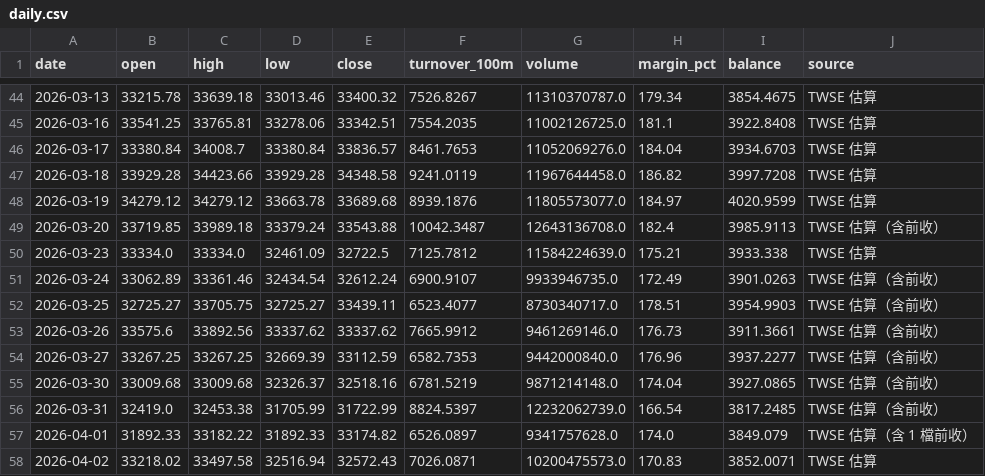
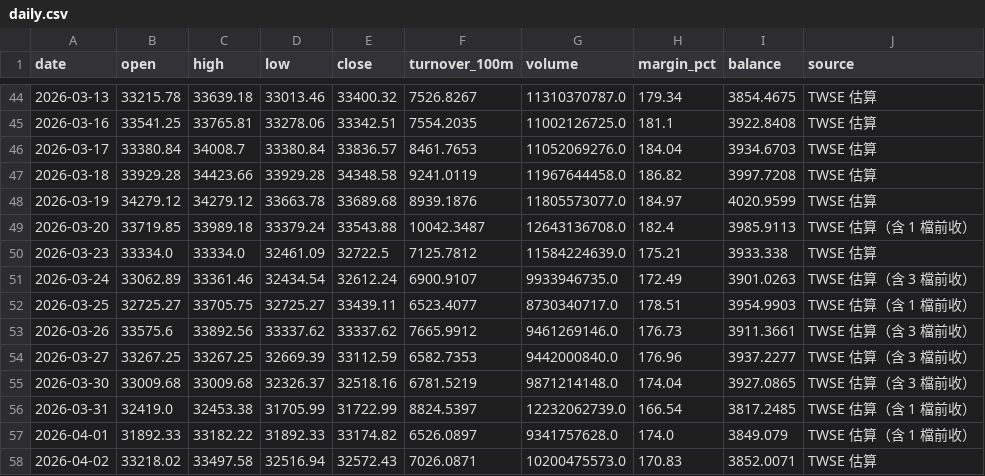
Before and after one commit to ian78120810-boop/ian-market-app, a CSV file: site/data/daily.csv, drawn as a sheet; only a part is shown, gaps mark what is left out.

```diff
--- a/site/data/daily.csv
+++ b/site/data/daily.csv
@@ -48,10 +48,10 @@
 2026-03-19,34279.12,34279.12,33663.78,33689.68,8939.1876,11805573077.0,184.97,4020.9599,TWSE 估算
-2026-03-20,33719.85,33989.18,33379.24,33543.88,10042.3487,12643136708.0,182.4,3985.9113,TWSE 估算（含前收）
+2026-03-20,33719.85,33989.18,33379.24,33543.88,10042.3487,12643136708.0,182.4,3985.9113,TWSE 估算（含 1 檔前收）
 2026-03-23,33334.0,33334.0,32461.09,32722.5,7125.7812,11584224639.0,175.21,3933.338,TWSE 估算
-2026-03-24,33062.89,33361.46,32434.54,32612.24,6900.9107,9933946735.0,172.49,3901.0263,TWSE 估算（含前收）
-2026-03-25,32725.27,33705.75,32725.27,33439.11,6523.4077,8730340717.0,178.51,3954.9903,TWSE 估算（含前收）
-2026-03-26,33575.6,33892.56,33337.62,33337.62,7665.9912,9461269146.0,176.73,3911.3661,TWSE 估算（含前收）
-2026-03-27,33267.25,33267.25,32669.39,33112.59,6582.7353,9442000840.0,176.96,3937.2277,TWSE 估算（含前收）
-2026-03-30,33009.68,33009.68,32326.37,32518.16,6781.5219,9871214148.0,174.04,3927.0865,TWSE 估算（含前收）
-2026-03-31,32419.0,32453.38,31705.99,31722.99,8824.5397,12232062739.0,166.54,3817.2485,TWSE 估算（含前收）
+2026-03-24,33062.89,33361.46,32434.54,32612.24,6900.9107,9933946735.0,172.49,3901.0263,TWSE 估算（含 3 檔前收）
+2026-03-25,32725.27,33705.75,32725.27,33439.11,6523.4077,8730340717.0,178.51,3954.9903,TWSE 估算（含 1 檔前收）
+2026-03-26,33575.6,33892.56,33337.62,33337.62,7665.9912,9461269146.0,176.73,3911.3661,TWSE 估算（含 3 檔前收）
+2026-03-27,33267.25,33267.25,32669.39,33112.59,6582.7353,9442000840.0,176.96,3937.2277,TWSE 估算（含 3 檔前收）
+2026-03-30,33009.68,33009.68,32326.37,32518.16,6781.5219,9871214148.0,174.04,3927.0865,TWSE 估算（含 3 檔前收）
+2026-03-31,32419.0,32453.38,31705.99,31722.99,8824.5397,12232062739.0,166.54,3817.2485,TWSE 估算（含 1 檔前收）
 2026-04-01,31892.33,33182.22,31892.33,33174.82,6526.0897,9341757628.0,174.0,3849.079,TWSE 估算（含 1 檔前收）
```
Also changed, not shown: 1 other file.
